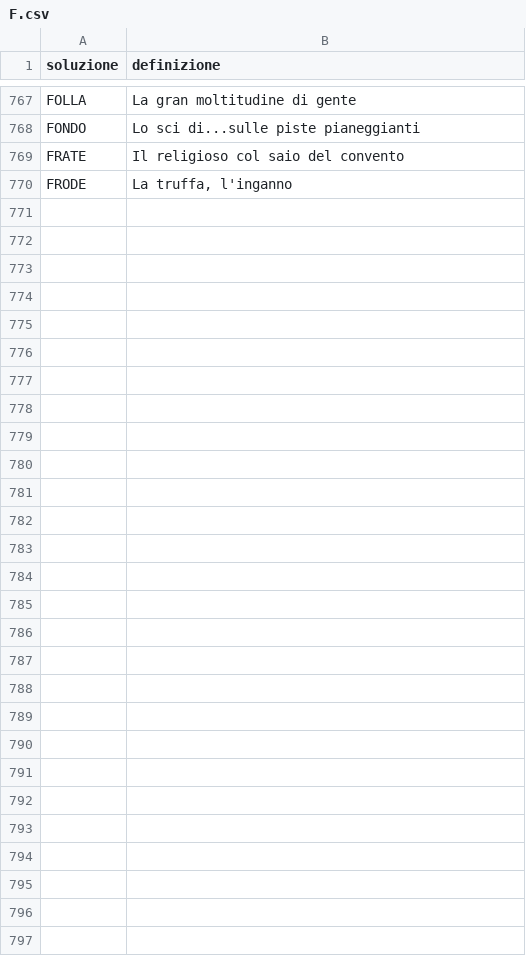
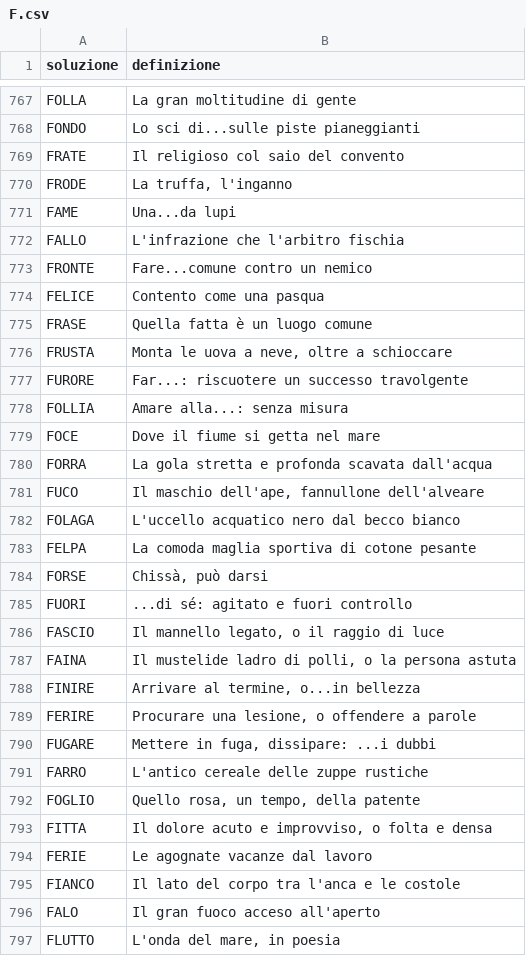
Before and after one commit to agea/cruciverba, a CSV file: voci/F.csv, drawn as a sheet; only a part is shown, gaps mark what is left out; the diff names each change by its address in the sheet, - before the commit and + after, or states it on an @@ line.

```diff
--- a/voci/F.csv
+++ b/voci/F.csv
+row 771: FAME | Una...da lupi
+row 772: FALLO | L'infrazione che l'arbitro fischia
+row 773: FRONTE | Fare...comune contro un nemico
+row 774: FELICE | Contento come una pasqua
+row 775: FRASE | Quella fatta è un luogo comune
+row 776: FRUSTA | Monta le uova a neve, oltre a schioccare
+row 777: FURORE | Far...: riscuotere un successo travolgente
+row 778: FOLLIA | Amare alla...: senza misura
+row 779: FOCE | Dove il fiume si getta nel mare
+row 780: FORRA | La gola stretta e profonda scavata dall'acqua
+row 781: FUCO | Il maschio dell'ape, fannullone dell'alveare
+row 782: FOLAGA | L'uccello acquatico nero dal becco bianco
+row 783: FELPA | La comoda maglia sportiva di cotone pesante
+row 784: FORSE | Chissà, può darsi
+row 785: FUORI | ...di sé: agitato e fuori controllo
+row 786: FASCIO | Il mannello legato, o il raggio di luce
+row 787: FAINA | Il mustelide ladro di polli, o la persona astuta
+row 788: FINIRE | Arrivare al termine, o...in bellezza
+row 789: FERIRE | Procurare una lesione, o offendere a parole
+row 790: FUGARE | Mettere in fuga, dissipare: ...i dubbi
+row 791: FARRO | L'antico cereale delle zuppe rustiche
+row 792: FOGLIO | Quello rosa, un tempo, della patente
+row 793: FITTA | Il dolore acuto e improvviso, o folta e densa
+row 794: FERIE | Le agognate vacanze dal lavoro
+row 795: FIANCO | Il lato del corpo tra l'anca e le costole
+row 796: FALO | Il gran fuoco acceso all'aperto
+row 797: FLUTTO | L'onda del mare, in poesia
```
Also changed, not shown: voci/C.csv, voci/G.csv, 19 other files.
